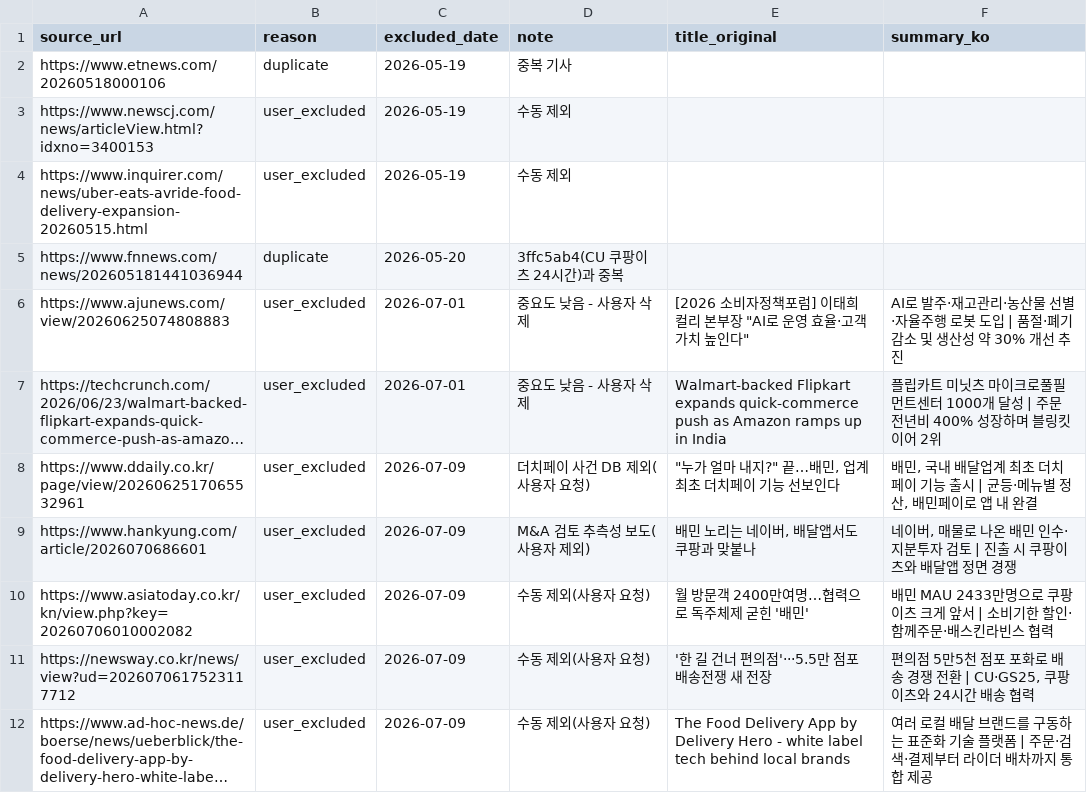
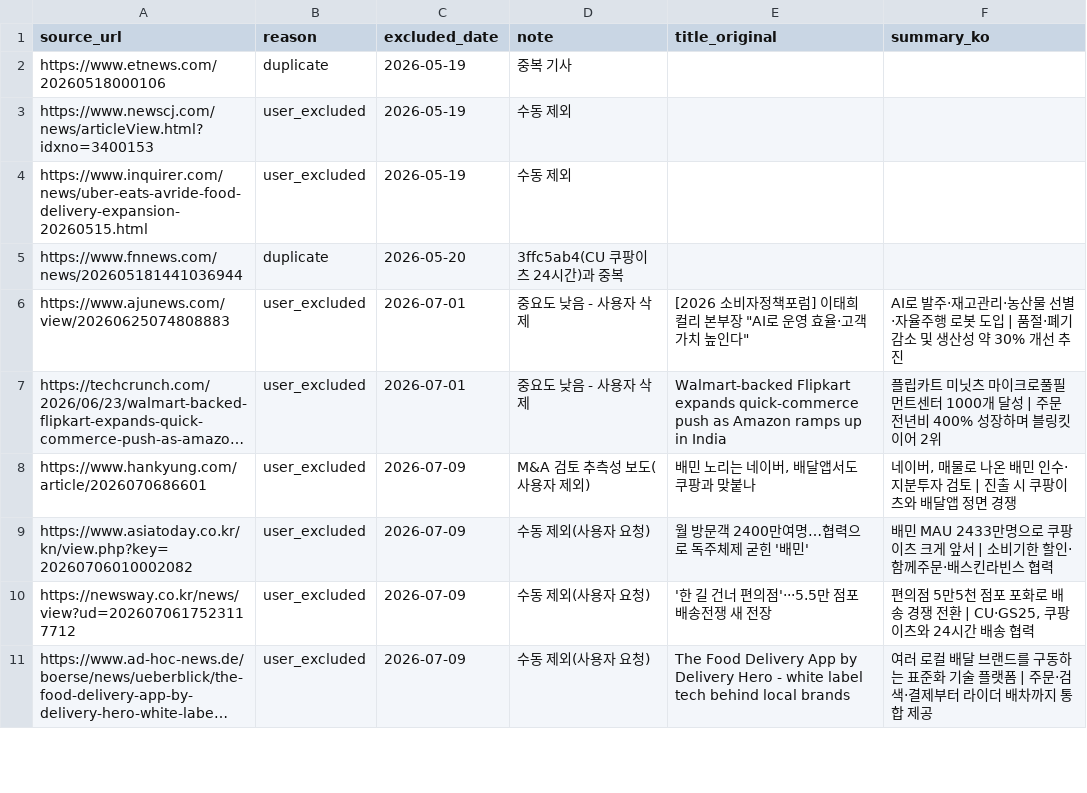
Before and after one commit to mafleur/baemin-product-insight-news-scraping, a CSV file: manual_exclusions.csv, drawn as a sheet; only a part is shown; long unchanged cells end in …; the diff names each change by its address in the sheet, - before the commit and + after, or states it on an @@ line.

```diff
--- a/manual_exclusions.csv
+++ b/manual_exclusions.csv
-row 8: https://www.ddaily.co.kr/page/view/2026062517065532961 | user_excluded | 2026-07-09 | 더치페이 사건 DB 제외(사용자 요청) | "누가 얼마 내지?" 끝…배민, 업계 최초 더치페이 기능 선보인다 | 배민, 국내 배달업계 최초 더치페이 기능 출시 | 균등·메뉴별 정산, 배민페이로 앱 내 완결
```
Also changed, not shown: food_news_db.csv.
